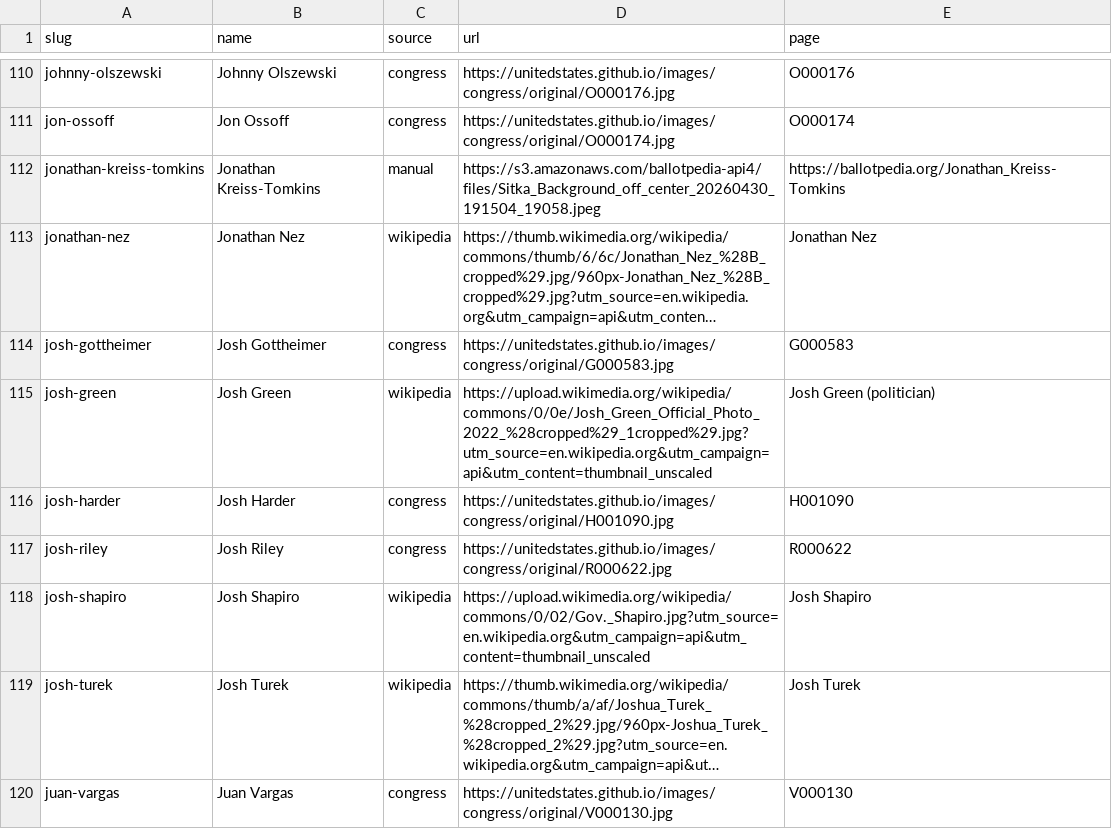
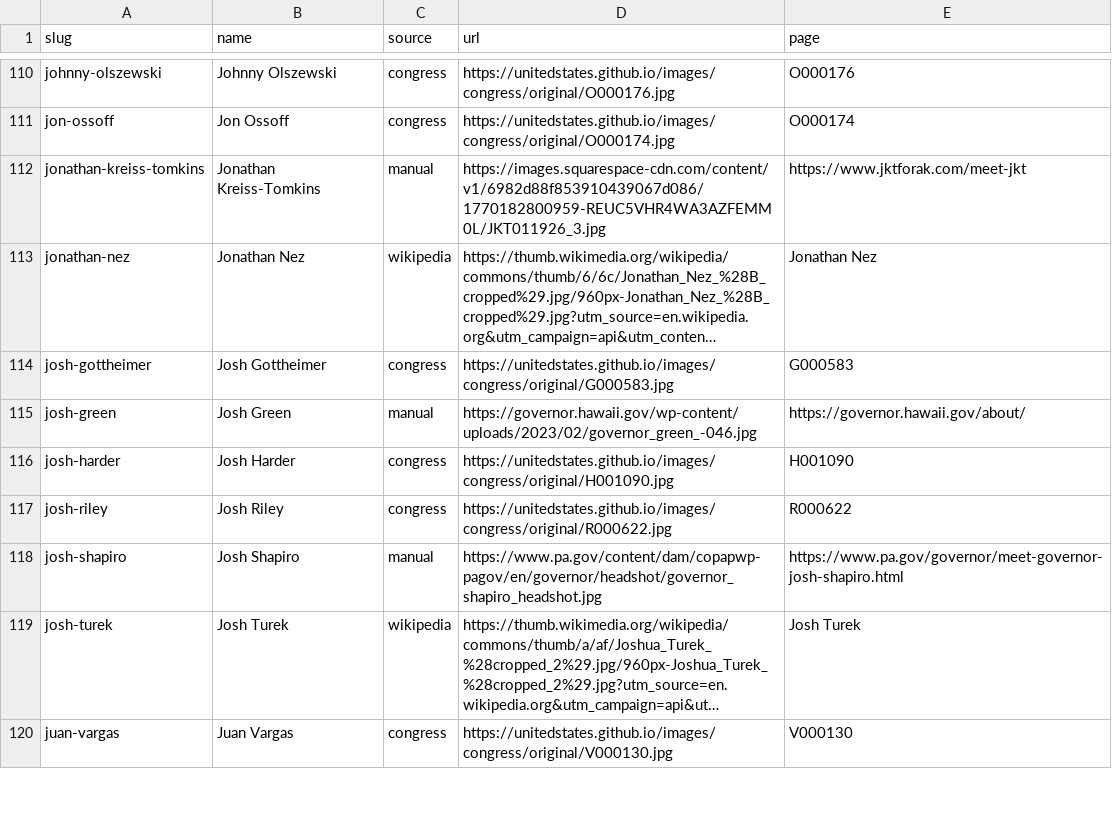
Before and after one commit to tobinjstone/nd-endorsements, a CSV file: images/headshots/SOURCES.csv, drawn as a sheet; only a part is shown, gaps mark what is left out; long unchanged cells end in …; the diff covers the shown part only; the diff names each change by its address in the sheet, - before the commit and + after, or states it on an @@ line.

```diff
--- a/images/headshots/SOURCES.csv
+++ b/images/headshots/SOURCES.csv
-D112 (url): https://s3.amazonaws.com/ballotpedia-api4/files/Sitka_Background_off_center_20260430_191504_19058.jpeg
+D112 (url): https://images.squarespace-cdn.com/content/v1/6982d88f853910439067d086/1770182800959-REUC5VHR4WA3AZFEMM0L/JKT011926_3.jpg
-E112 (page): https://ballotpedia.org/Jonathan_Kreiss-Tomkins
+E112 (page): https://www.jktforak.com/meet-jkt
-C115 (source): wikipedia
+C115 (source): manual
-D115 (url): https://upload.wikimedia.org/wikipedia/commons/0/0e/Josh_Green_Official_Photo_2022_%28cropped%29_1cropped%29.jpg?utm_source=en.wikipedia.org&utm_campaign=api&utm_content=thumbnail_unscaled
+D115 (url): https://governor.hawaii.gov/wp-content/uploads/2023/02/governor_green_-046.jpg
-E115 (page): Josh Green (politician)
+E115 (page): https://governor.hawaii.gov/about/
-C118 (source): wikipedia
+C118 (source): manual
-D118 (url): https://upload.wikimedia.org/wikipedia/commons/0/02/Gov._Shapiro.jpg?utm_source=en.wikipedia.org&utm_campaign=api&utm_content=thumbnail_unscaled
+D118 (url): https://www.pa.gov/content/dam/copapwp-pagov/en/governor/headshot/governor_shapiro_headshot.jpg
-E118 (page): Josh Shapiro
+E118 (page): https://www.pa.gov/governor/meet-governor-josh-shapiro.html
```
Also changed, not shown: 67 edited cells elsewhere in this file, data/endorsements.csv, 36 other files.
